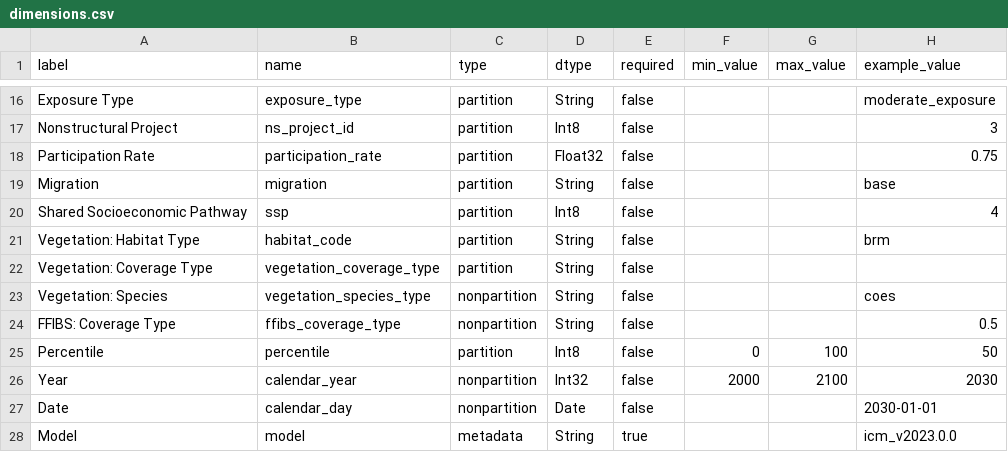
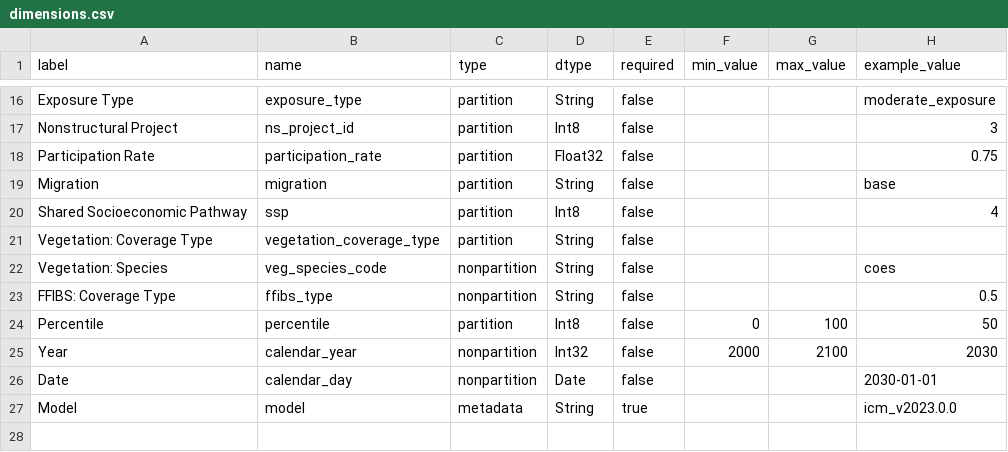
Before and after one commit to pscedu/cpra.mp.data, a CSV file: cpra/mp/data/structure/dimensions.csv, drawn as a sheet; only a part is shown, gaps mark what is left out.

Commit message:
feat(structure): update vegetation dimensions

```diff
--- a/cpra/mp/data/structure/dimensions.csv
+++ b/cpra/mp/data/structure/dimensions.csv
@@ -20,6 +20,5 @@ Migration,migration,partition,String,false,,,base
 Shared Socioeconomic Pathway,ssp,partition,Int8,false,,,4
-Vegetation: Habitat Type,habitat_code,partition,String,false,,,brm
 Vegetation: Coverage Type,vegetation_coverage_type,partition,String,false,,,
-Vegetation: Species,vegetation_species_type,nonpartition,String,false,,,coes
-FFIBS: Coverage Type,ffibs_coverage_type,nonpartition,String,false,,,0.5
+Vegetation: Species,veg_species_code,nonpartition,String,false,,,coes
+FFIBS: Coverage Type,ffibs_type,nonpartition,String,false,,,0.5
 Percentile,percentile,partition,Int8,false,0,100,50
```
Also changed, not shown: cpra/mp/data/structure/dimension_values.csv, cpra/mp/data/structure/variables.csv.
